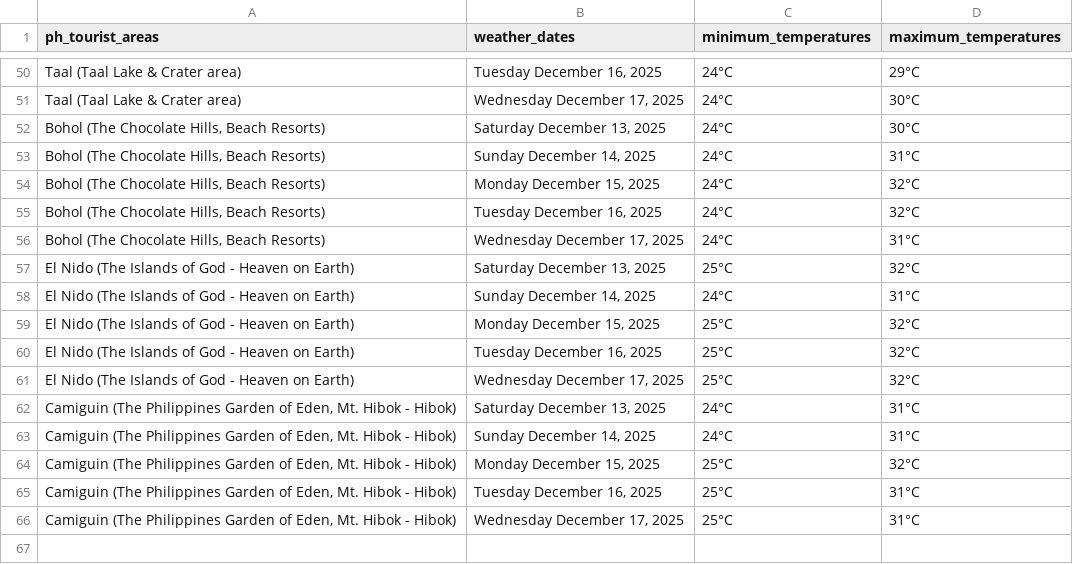
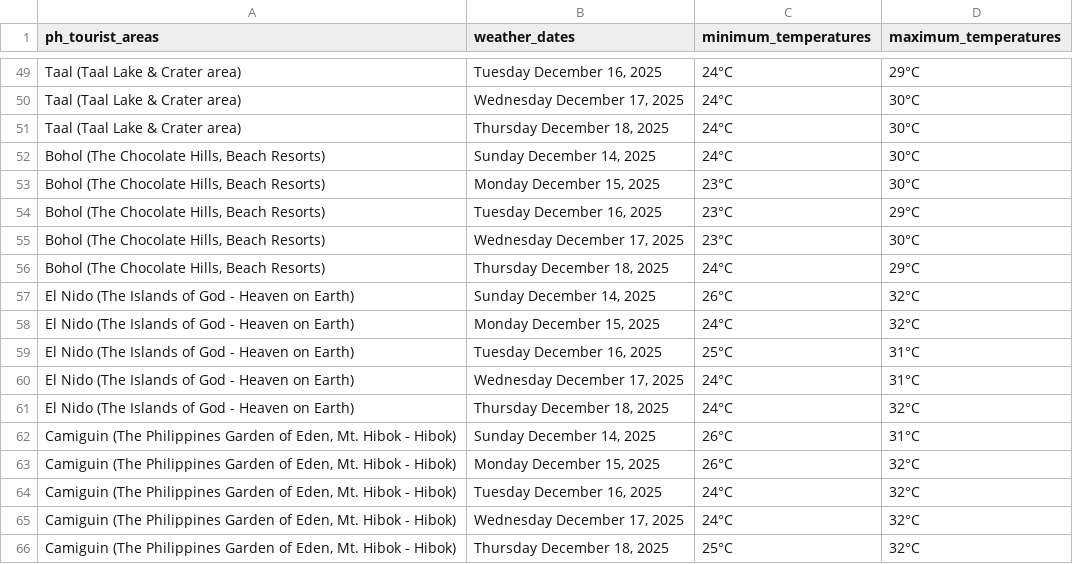
Before and after one commit to christianebacani/PAGASA-Weather-Data-Pipeline, a CSV file: data/stage/weather_outlook_for_ph_tourist_areas/ph_tourist_areas_weather_outlook.csv, drawn as a sheet; only a part is shown, gaps mark what is left out; the diff covers the shown part only.

```diff
--- a/data/stage/weather_outlook_for_ph_tourist_areas/ph_tourist_areas_weather_outlook.csv
+++ b/data/stage/weather_outlook_for_ph_tourist_areas/ph_tourist_areas_weather_outlook.csv
@@ -51,16 +50,17 @@ Taal (Taal Lake & Crater area),"Tuesday December 16, 2025",24°C,29°C
 Taal (Taal Lake & Crater area),"Wednesday December 17, 2025",24°C,30°C
-"Bohol (The Chocolate Hills, Beach Resorts)","Saturday December 13, 2025",24°C,30°C
-"Bohol (The Chocolate Hills, Beach Resorts)","Sunday December 14, 2025",24°C,31°C
-"Bohol (The Chocolate Hills, Beach Resorts)","Monday December 15, 2025",24°C,32°C
-"Bohol (The Chocolate Hills, Beach Resorts)","Tuesday December 16, 2025",24°C,32°C
-"Bohol (The Chocolate Hills, Beach Resorts)","Wednesday December 17, 2025",24°C,31°C
-El Nido (The Islands of God - Heaven on Earth),"Saturday December 13, 2025",25°C,32°C
-El Nido (The Islands of God - Heaven on Earth),"Sunday December 14, 2025",24°C,31°C
-El Nido (The Islands of God - Heaven on Earth),"Monday December 15, 2025",25°C,32°C
-El Nido (The Islands of God - Heaven on Earth),"Tuesday December 16, 2025",25°C,32°C
-El Nido (The Islands of God - Heaven on Earth),"Wednesday December 17, 2025",25°C,32°C
-"Camiguin (The Philippines Garden of Eden, Mt. Hibok - Hibok)","Saturday December 13, 2025",24°C,31°C
-"Camiguin (The Philippines Garden of Eden, Mt. Hibok - Hibok)","Sunday December 14, 2025",24°C,31°C
-"Camiguin (The Philippines Garden of Eden, Mt. Hibok - Hibok)","Monday December 15, 2025",25°C,32°C
-"Camiguin (The Philippines Garden of Eden, Mt. Hibok - Hibok)","Tuesday December 16, 2025",25°C,31°C
-"Camiguin (The Philippines Garden of Eden, Mt. Hibok - Hibok)","Wednesday December 17, 2025",25°C,31°C
+Taal (Taal Lake & Crater area),"Thursday December 18, 2025",24°C,30°C
+"Bohol (The Chocolate Hills, Beach Resorts)","Sunday December 14, 2025",24°C,30°C
+"Bohol (The Chocolate Hills, Beach Resorts)","Monday December 15, 2025",23°C,30°C
+"Bohol (The Chocolate Hills, Beach Resorts)","Tuesday December 16, 2025",23°C,29°C
+"Bohol (The Chocolate Hills, Beach Resorts)","Wednesday December 17, 2025",23°C,30°C
+"Bohol (The Chocolate Hills, Beach Resorts)","Thursday December 18, 2025",24°C,29°C
+El Nido (The Islands of God - Heaven on Earth),"Sunday December 14, 2025",26°C,32°C
+El Nido (The Islands of God - Heaven on Earth),"Monday December 15, 2025",24°C,32°C
+El Nido (The Islands of God - Heaven on Earth),"Tuesday December 16, 2025",25°C,31°C
+El Nido (The Islands of God - Heaven on Earth),"Wednesday December 17, 2025",24°C,31°C
+El Nido (The Islands of God - Heaven on Earth),"Thursday December 18, 2025",24°C,32°C
+"Camiguin (The Philippines Garden of Eden, Mt. Hibok - Hibok)","Sunday December 14, 2025",26°C,31°C
+"Camiguin (The Philippines Garden of Eden, Mt. Hibok - Hibok)","Monday December 15, 2025",26°C,32°C
+"Camiguin (The Philippines Garden of Eden, Mt. Hibok - Hibok)","Tuesday December 16, 2025",24°C,32°C
+"Camiguin (The Philippines Garden of Eden, Mt. Hibok - Hibok)","Wednesday December 17, 2025",24°C,32°C
+"Camiguin (The Philippines Garden of Eden, Mt. Hibok - Hibok)","Thursday December 18, 2025",25°C,32°C
```
Also changed, not shown: 9 added rows, 10 removed rows and 49 edited cells elsewhere in this file, 1 other file.
